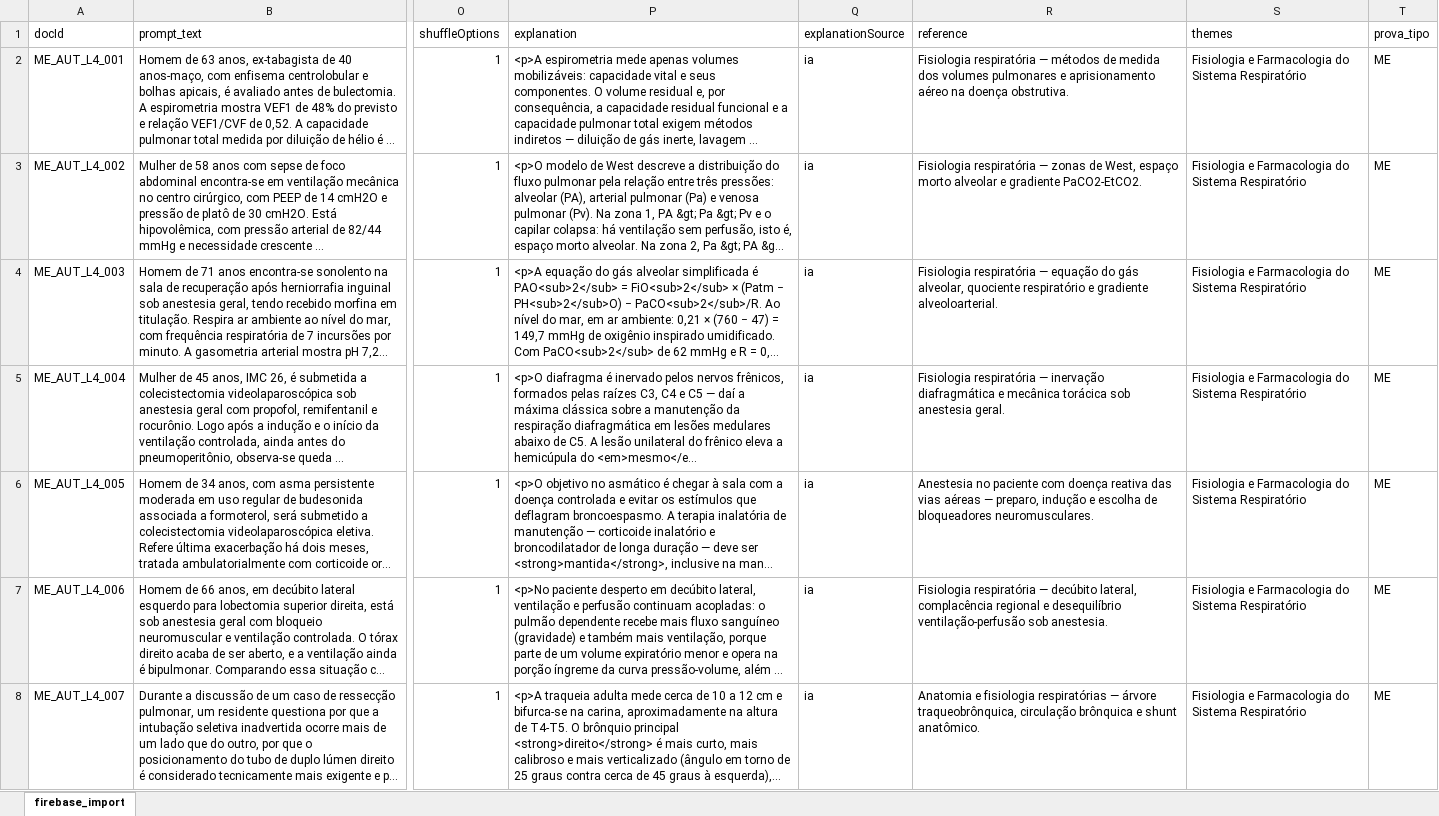
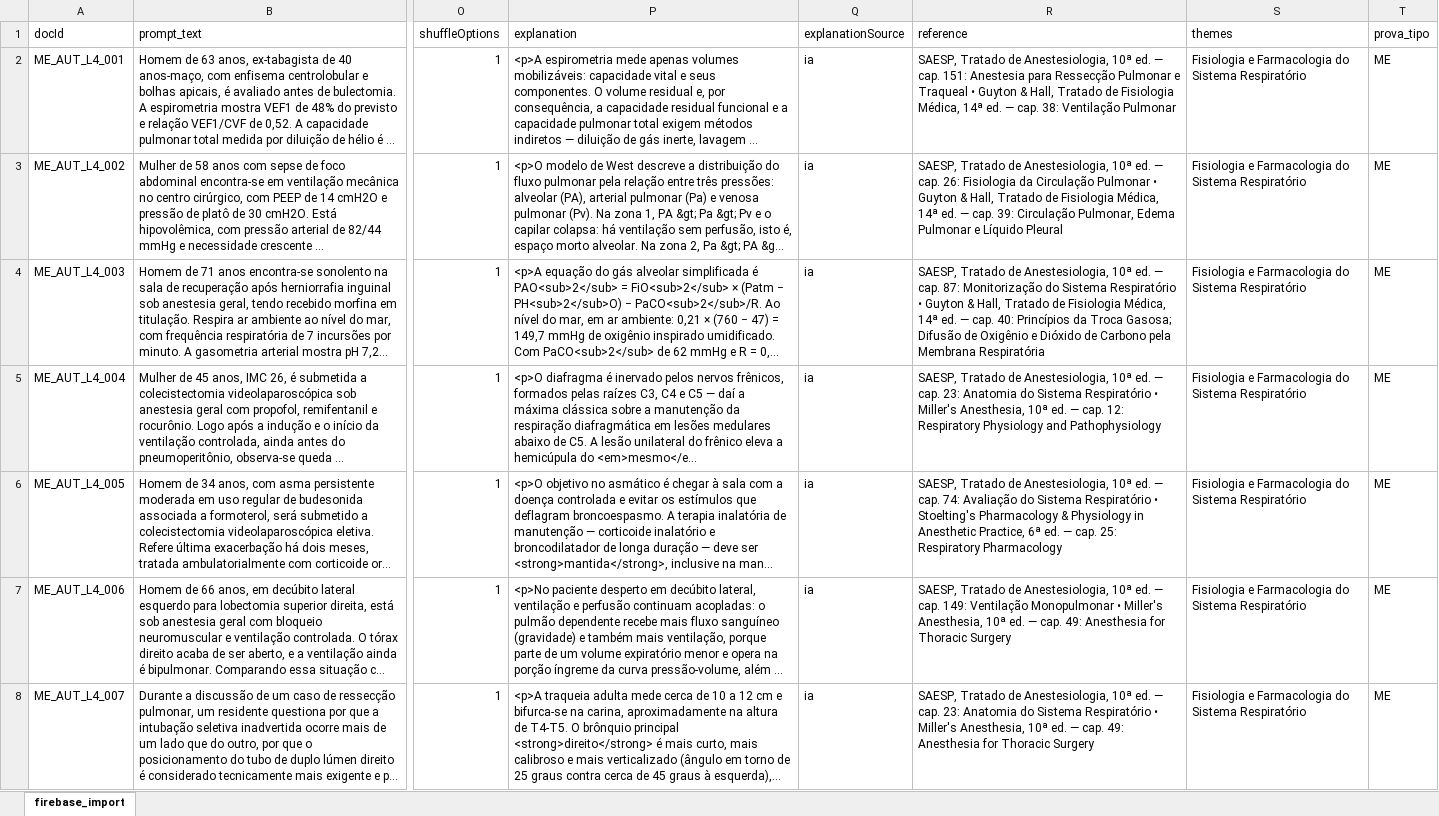
Before and after one commit to davidrangells/anestesia-questoes-admin, an Excel workbook: exports/lote4_questoes_autorais.xlsx, sheet firebase_import, drawn as a sheet; only a part is shown, gaps mark what is left out; long unchanged cells end in …; values as stored, in another font and other column widths than the file's, no borders; the diff covers the shown part only; the diff names each change by its address in the sheet, - before the commit and + after, or states it on an @@ line.

```diff
--- a/exports/lote4_questoes_autorais.xlsx (sheet firebase_import)
+++ b/exports/lote4_questoes_autorais.xlsx (sheet firebase_import)
-R2 (reference): Fisiologia respiratória — métodos de medida dos volumes pulmonares e aprisionamento aéreo na doença obstrutiva.
+R2 (reference): SAESP, Tratado de Anestesiologia, 10ª ed. — cap. 151: Anestesia para Ressecção Pulmonar e Traqueal • Guyton & Hall, Tratado de Fisiologia Médica, 14ª ed. — cap. 38: Ventilação Pulmonar
-R3 (reference): Fisiologia respiratória — zonas de West, espaço morto alveolar e gradiente PaCO2-EtCO2.
+R3 (reference): SAESP, Tratado de Anestesiologia, 10ª ed. — cap. 26: Fisiologia da Circulação Pulmonar • Guyton & Hall, Tratado de Fisiologia Médica, 14ª ed. — cap. 39: Circulação Pulmonar, Edema Pulmonar e Líquido Pleural
-R4 (reference): Fisiologia respiratória — equação do gás alveolar, quociente respiratório e gradiente alveoloarterial.
+R4 (reference): SAESP, Tratado de Anestesiologia, 10ª ed. — cap. 87: Monitorização do Sistema Respiratório • Guyton & Hall, Tratado de Fisiologia Médica, 14ª ed. — cap. 40: Princípios da Troca Gasosa; Difusão de Oxigênio e Dióxido de Carbono pela Membrana Respiratória
-R5 (reference): Fisiologia respiratória — inervação diafragmática e mecânica torácica sob anestesia geral.
+R5 (reference): SAESP, Tratado de Anestesiologia, 10ª ed. — cap. 23: Anatomia do Sistema Respiratório • Miller's Anesthesia, 10ª ed. — cap. 12: Respiratory Physiology and Pathophysiology
-R6 (reference): Anestesia no paciente com doença reativa das vias aéreas — preparo, indução e escolha de bloqueadores neuromusculares.
+R6 (reference): SAESP, Tratado de Anestesiologia, 10ª ed. — cap. 74: Avaliação do Sistema Respiratório • Stoelting's Pharmacology & Physiology in Anesthetic Practice, 6ª ed. — cap. 25: Respiratory Pharmacology
-R7 (reference): Fisiologia respiratória — decúbito lateral, complacência regional e desequilíbrio ventilação-perfusão sob anestesia.
+R7 (reference): SAESP, Tratado de Anestesiologia, 10ª ed. — cap. 149: Ventilação Monopulmonar • Miller's Anesthesia, 10ª ed. — cap. 49: Anesthesia for Thoracic Surgery
-R8 (reference): Anatomia e fisiologia respiratórias — árvore traqueobrônquica, circulação brônquica e shunt anatômico.
+R8 (reference): SAESP, Tratado de Anestesiologia, 10ª ed. — cap. 23: Anatomia do Sistema Respiratório • Miller's Anesthesia, 10ª ed. — cap. 49: Anesthesia for Thoracic Surgery
```
Also changed, not shown: 230 edited cells elsewhere in this sheet, exports/TEA_2023_importacao_comentada_com_niveis_ia.xlsx, exports/lote2_questoes_autorais.xlsx, 7 other files.
